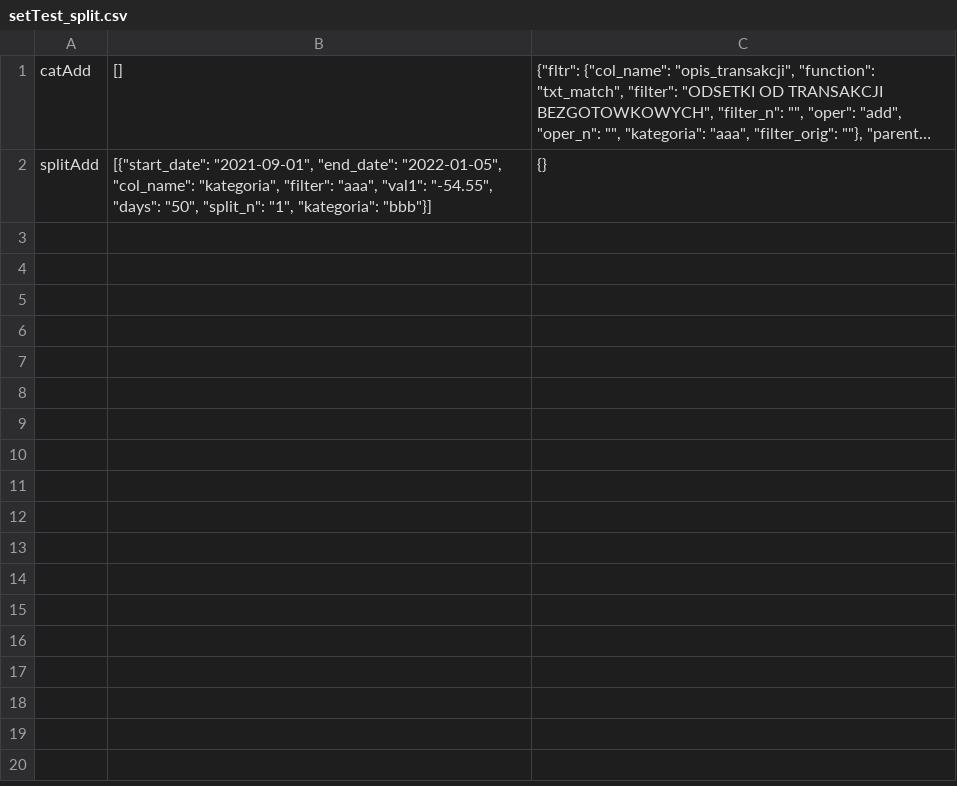
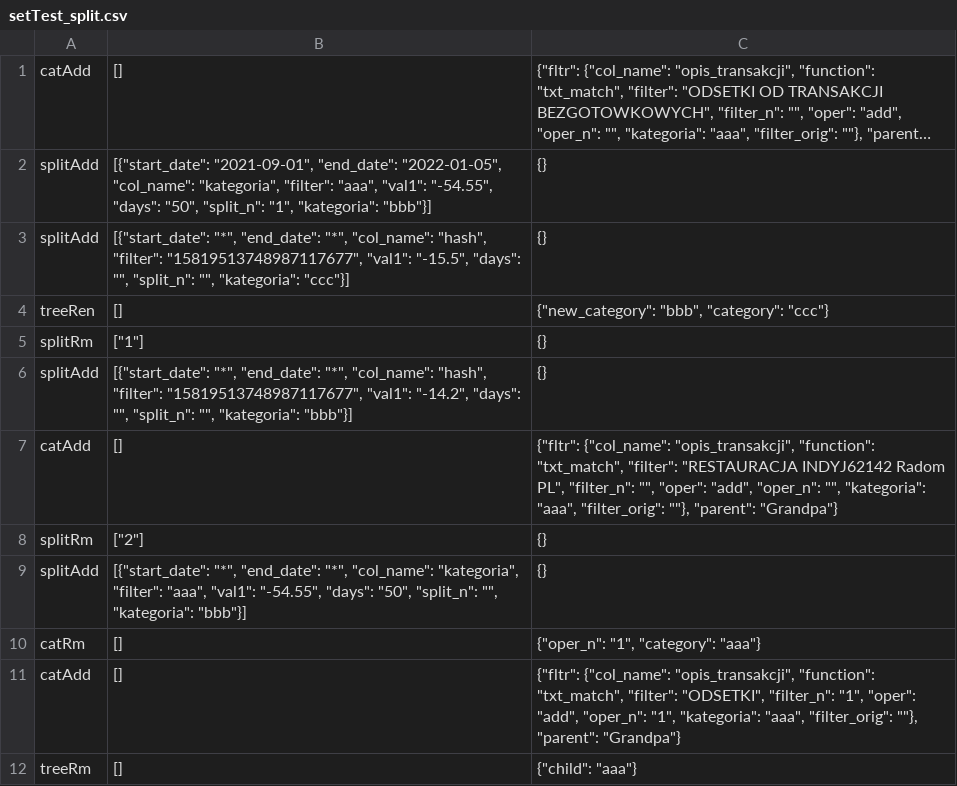
Before and after one commit to zielaskowski/banking, a CSV file: dev/integrationTest/setTest_split.csv, drawn as a sheet; long unchanged cells end in …; the diff names each change by its address in the sheet, - before the commit and + after, or states it on an @@ line.

Commit message:
filters tested, main logic works

```diff
--- a/dev/integrationTest/setTest_split.csv
+++ b/dev/integrationTest/setTest_split.csv
+row 3: splitAdd | [{"start_date": "*", "end_date": "*", "col_name": "hash", "filter": "15819513748987117677", "val1": "-15.5", "days": "", "split_n": "", "kategoria": "ccc"}] | {}
+row 4: treeRen | [] | {"new_category": "bbb", "category": "ccc"}
+row 5: splitRm | ["1"] | {}
+row 6: splitAdd | [{"start_date": "*", "end_date": "*", "col_name": "hash", "filter": "15819513748987117677", "val1": "-14.2", "days": "", "split_n": "", "kategoria": "bbb"}] | {}
+row 7: catAdd | [] | {"fltr": {"col_name": "opis_transakcji", "function": "txt_match", "filter": "RESTAURACJA INDYJ62142 Radom PL", "filter_n": "", "oper": "add", "oper_n": "", "kategoria": "aaa", "filter_orig": ""}, "parent": "Grandpa"}
+row 8: splitRm | ["2"] | {}
+row 9: splitAdd | [{"start_date": "*", "end_date": "*", "col_name": "kategoria", "filter": "aaa", "val1": "-54.55", "days": "50", "split_n": "", "kategoria": "bbb"}] | {}
+row 10: catRm | [] | {"oper_n": "1", "category": "aaa"}
+row 11: catAdd | [] | {"fltr": {"col_name": "opis_transakcji", "function": "txt_match", "filter": "ODSETKI", "filter_n": "1", "oper": "add", "oper_n": "1", "kategoria": "aaa", "filter_orig": ""}, "parent": "Grandpa"}
+row 12: treeRm | [] | {"child": "aaa"}
```
Also changed, not shown: 4 other files.
